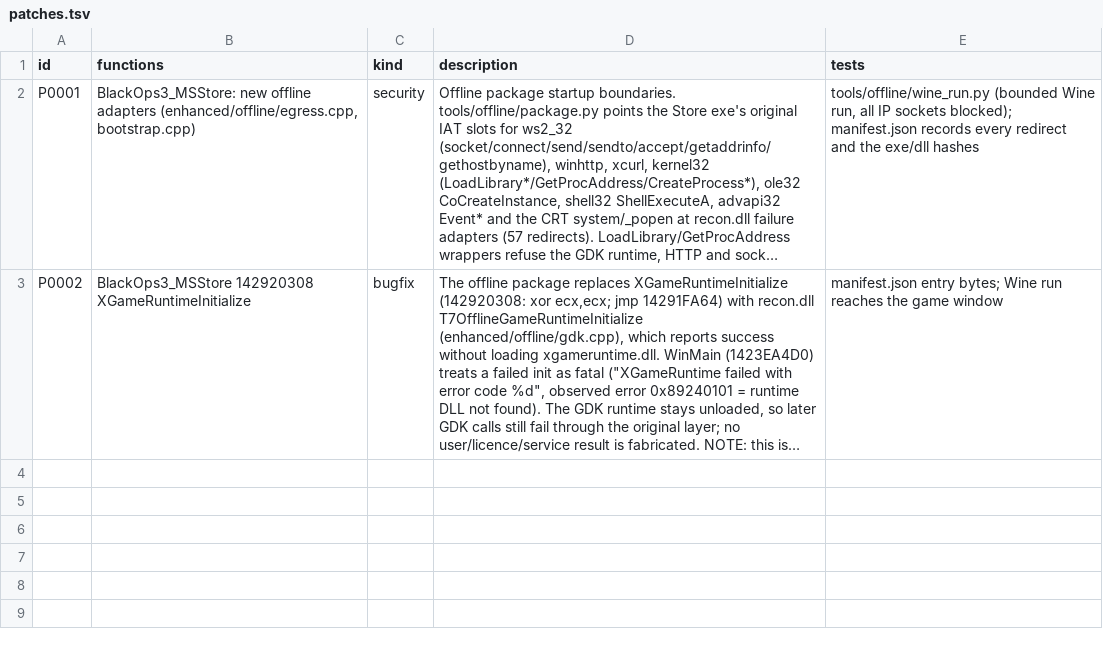
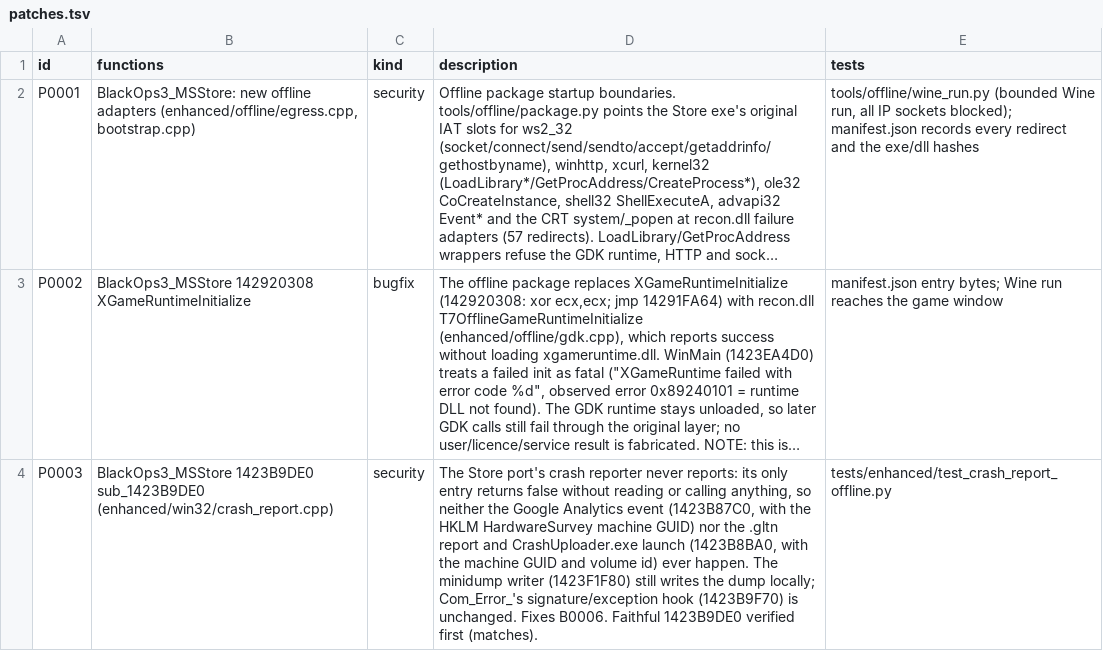
Before and after one commit to lizardpeter/black-ops-3-decomp, a TSV file: records/patches.tsv, drawn as a sheet; long unchanged cells end in …; the diff names each change by its address in the sheet, - before the commit and + after, or states it on an @@ line.

```diff
--- a/records/patches.tsv
+++ b/records/patches.tsv
+row 4: P0003 | BlackOps3_MSStore 1423B9DE0 sub_1423B9DE0 (enhanced/win32/crash_report.cpp) | security | The Store port's crash reporter never reports: its only entry returns false without reading or calling anything, so neither the Google Analytics event (1423B87C0, with the HKLM HardwareSurvey machine GUID) nor the .gltn report and CrashUploader.exe launch (1423B8BA0, with the machine GUID and volume id) ever happen. The minidump writer (1423F1F80) still writes the dump locally; Com_Error_'s signature/exception hook (1423B9F70) is unchanged. Fixes B0006. Faithful 1423B9DE0 verified first (matches). | tests/enhanced/test_crash_report_offline.py
```
Also changed, not shown: analysis/BlackOps3_MSStore/net/callers.tsv, analysis/BlackOps3_MSStore/net/functions.tsv, 23 other files.
